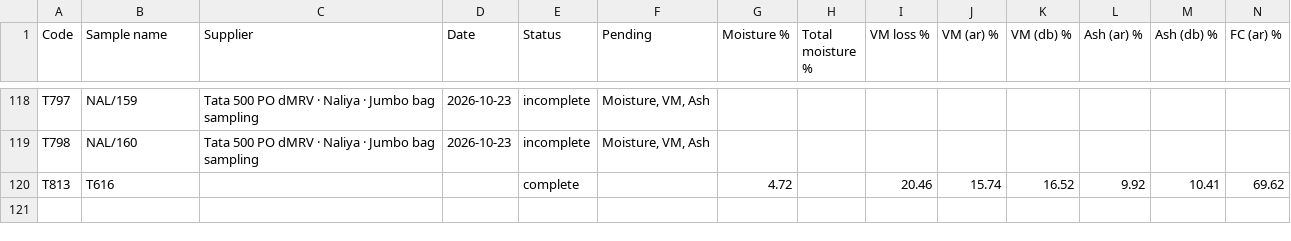
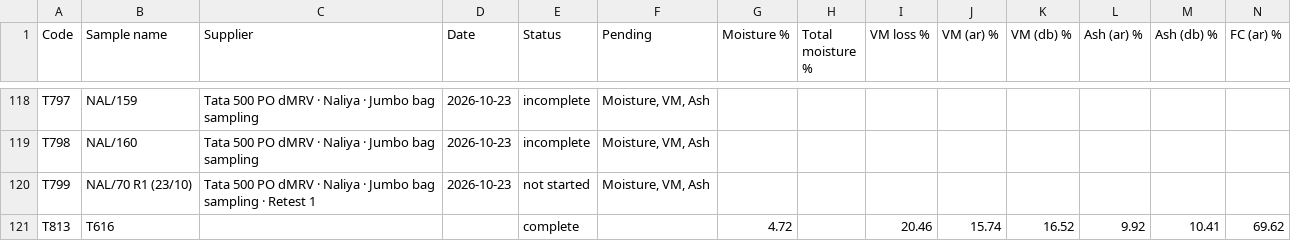
Before and after one commit to girish-vastrakar/weighing_data_QR, a CSV file: results.csv, drawn as a sheet; only a part is shown, gaps mark what is left out; rows hold the shown columns only; the diff names each change by its address in the sheet, - before the commit and + after, or states it on an @@ line.

```diff
--- a/results.csv
+++ b/results.csv
+row 120: T799 | NAL/70 R1 (23/10) | Tata 500 PO dMRV · Naliya · Jumbo bag sampling · Retest 1 | 2026-10-23 | not started | Moisture, VM, Ash
```
Also changed, not shown: 1 other file.
